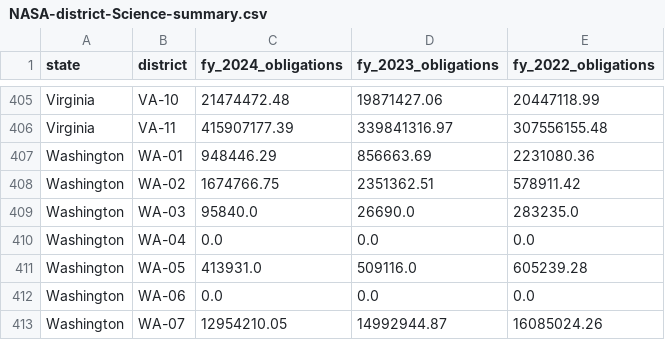
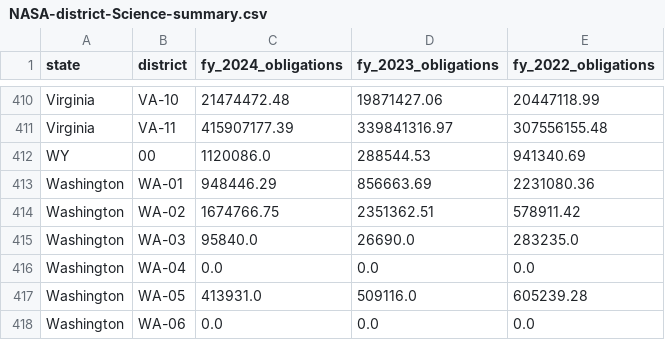
Before and after one commit to planetary-society/dashboards, a CSV file: data/NASA-district-Science-summary.csv, drawn as a sheet; only a part is shown, gaps mark what is left out; the shorter side is filled out with more unchanged rows; the diff covers the shown part only; the diff names each change by its address in the sheet, - before the commit and + after, or states it on an @@ line.

```diff
--- a/data/NASA-district-Science-summary.csv
+++ b/data/NASA-district-Science-summary.csv
+row 412: WY | 00 | 1120086.0 | 288544.53 | 941340.69
```
Also changed, not shown: 5 added rows elsewhere in this file, 1 other file.
